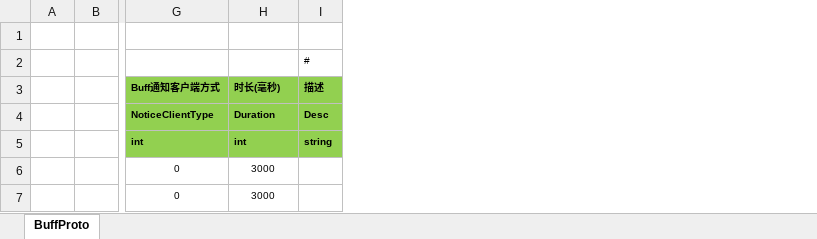
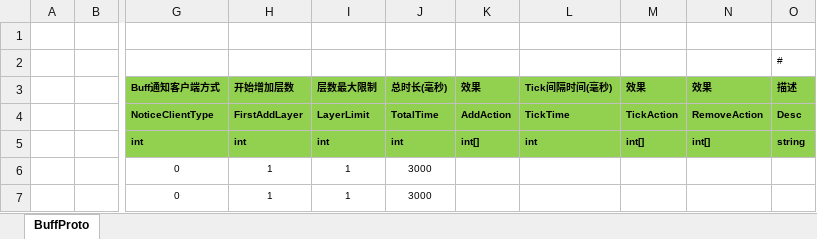
Before and after one commit to classdraw/ETMMO, an Excel workbook: ET-release8.1/Unity/Assets/Config/Excel/BuffConfig.xlsx, sheet BuffProto, drawn as a sheet; only a part is shown, gaps mark what is left out; values as stored, in another font and other column widths than the file's, no borders; addresses are those after the commit; the diff names each change by its address in the sheet, - before the commit and + after, or states it on an @@ line.

Commit message:
buff 相关迭代器以及运行时actions逻辑

```diff
--- a/ET-release8.1/Unity/Assets/Config/Excel/BuffConfig.xlsx (sheet BuffProto)
+++ b/ET-release8.1/Unity/Assets/Config/Excel/BuffConfig.xlsx (sheet BuffProto)
+column H (开始增加层数), rows 4-7: FirstAddLayer | int | 1 | 1
+column I (层数最大限制), rows 4-7: LayerLimit | int | 1 | 1
+column K (效果), rows 4-5: AddAction | int[]
+column L (Tick间隔时间(毫秒)), rows 4-5: TickTime | int
+column M (效果), rows 4-5: TickAction | int[]
+column N (效果), rows 4-5: RemoveAction | int[]
-J3: 时长(毫秒)
+J3: 总时长(毫秒)
-J4 (总时长(毫秒)): Duration
+J4 (总时长(毫秒)): TotalTime
```
Also changed, not shown: 14 other files.
